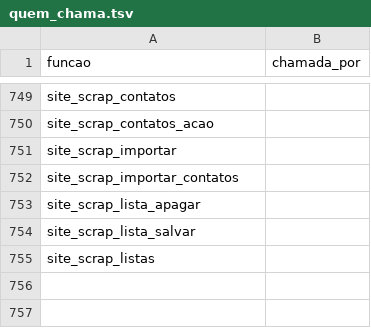
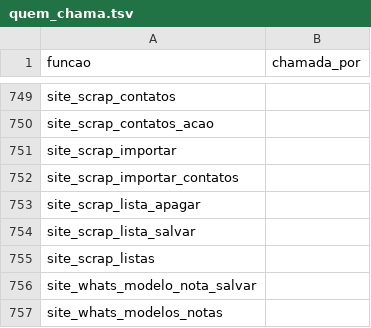
Before and after one commit to pvlservicos-collab/nayia, a TSV file: producao/quem_chama.tsv, drawn as a sheet; only a part is shown, gaps mark what is left out; the diff names each change by its address in the sheet, - before the commit and + after, or states it on an @@ line.

```diff
--- a/producao/quem_chama.tsv
+++ b/producao/quem_chama.tsv
+row 756: site_whats_modelo_nota_salvar
+row 757: site_whats_modelos_notas
```
Also changed, not shown: producao/nai_config.tsv, 19 other files.
